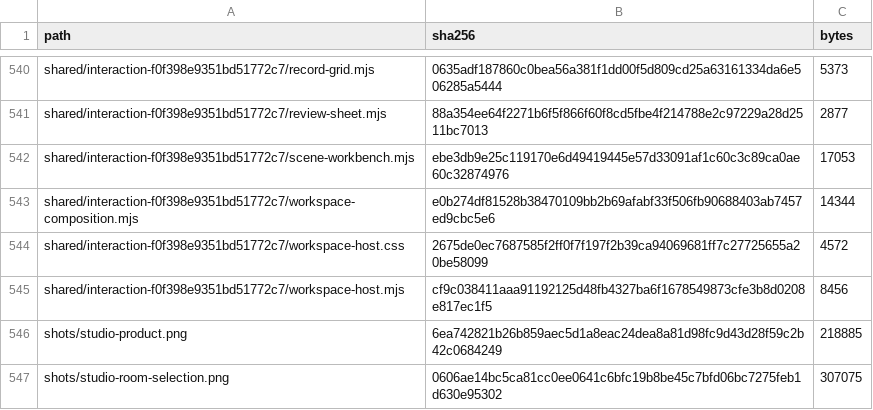
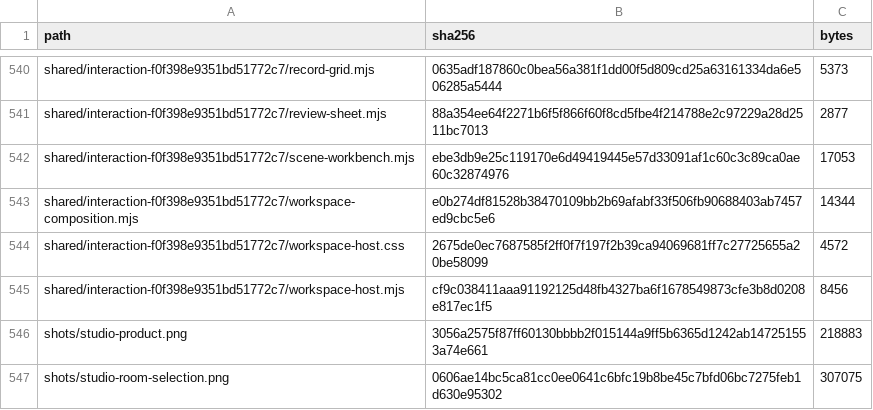
Before and after one commit to Nickgonzales76017/bonfyre, a TSV file: site/spaces/RELEASE.tsv, drawn as a sheet; only a part is shown, gaps mark what is left out.

```diff
--- a/site/spaces/RELEASE.tsv
+++ b/site/spaces/RELEASE.tsv
@@ -545,3 +545,3 @@ shared/interaction-f0f398e9351bd51772c7/workspace-host.css	2675de0ec7687585f2ff0
 shared/interaction-f0f398e9351bd51772c7/workspace-host.mjs	cf9c038411aaa91192125d48fb4327ba6f1678549873cfe3b8d0208e817ec1f5	8456
-shots/studio-product.png	6ea742821b26b859aec5d1a8eac24dea8a81d98fc9d43d28f59c2b42c0684249	218885
+shots/studio-product.png	3056a2575f87ff60130bbbb2f015144a9ff5b6365d1242ab147251553a74e661	218883
 shots/studio-room-selection.png	0606ae14bc5ca81cc0ee0641c6bfc19b8be45c7bfd06bc7275feb1d630e95302	307075
```
Also changed, not shown: 2 other files.
